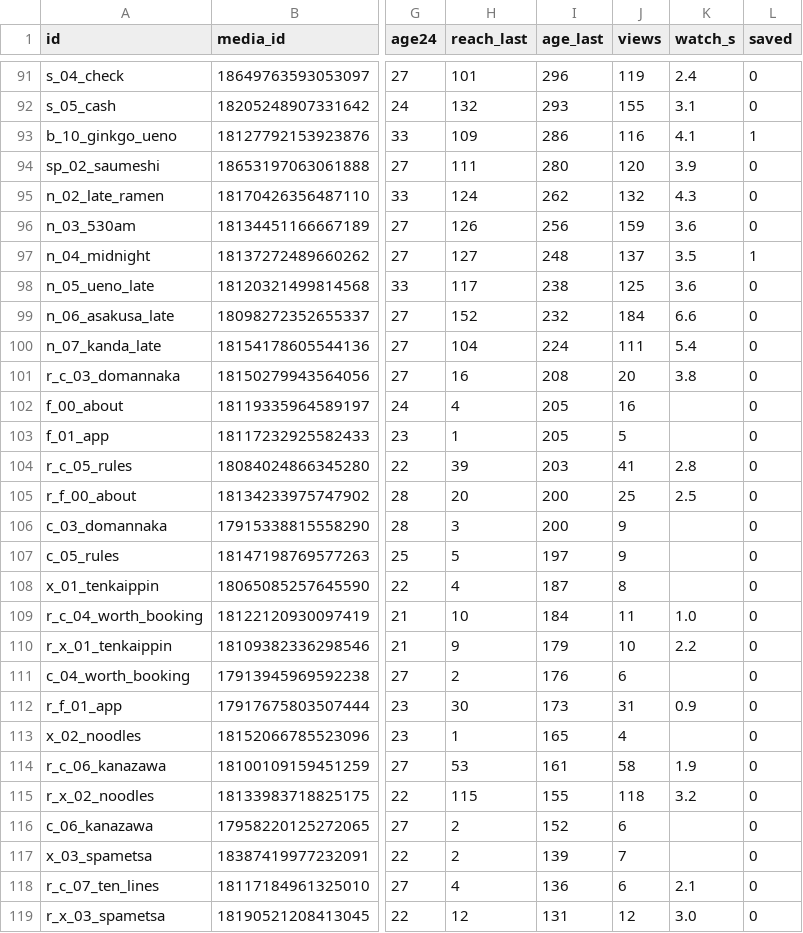
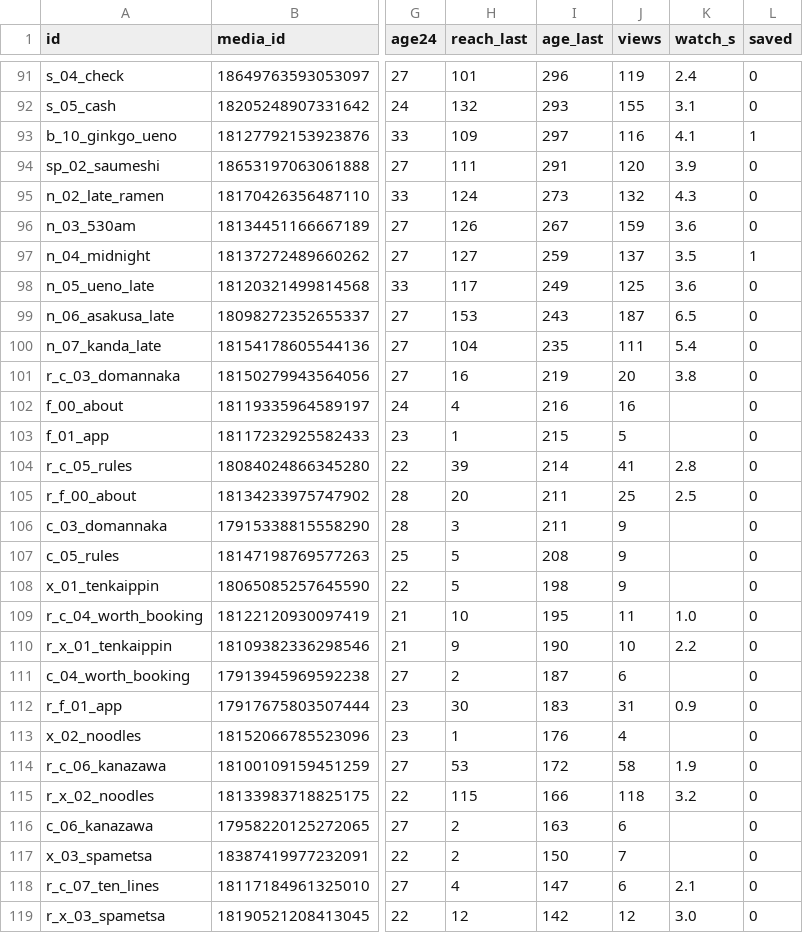
Before and after one commit to YuOnozawa/koru-tokyo-reels, a CSV file: docs/pdca/dataset.csv, drawn as a sheet; only a part is shown, gaps mark what is left out; the diff covers the shown part only; the diff names each change by its address in the sheet, - before the commit and + after, or states it on an @@ line.

```diff
--- a/docs/pdca/dataset.csv
+++ b/docs/pdca/dataset.csv
-I93 (age_last): 286
+I93 (age_last): 297
-I94 (age_last): 280
+I94 (age_last): 291
-I95 (age_last): 262
+I95 (age_last): 273
-I96 (age_last): 256
+I96 (age_last): 267
-I97 (age_last): 248
+I97 (age_last): 259
-I98 (age_last): 238
+I98 (age_last): 249
-H99 (reach_last): 152
+H99 (reach_last): 153
-I99 (age_last): 232
+I99 (age_last): 243
-J99 (views): 184
+J99 (views): 187
-K99 (watch_s): 6.6
+K99 (watch_s): 6.5
-I100 (age_last): 224
+I100 (age_last): 235
-I101 (age_last): 208
+I101 (age_last): 219
-I102 (age_last): 205
+I102 (age_last): 216
-I103 (age_last): 205
+I103 (age_last): 215
-I104 (age_last): 203
+I104 (age_last): 214
-I105:I106 (age_last): 200
+I105:I106 (age_last): 211
-I107 (age_last): 197
+I107 (age_last): 208
-H108 (reach_last): 4
+H108 (reach_last): 5
-I108 (age_last): 187
+I108 (age_last): 198
-J108 (views): 8
+J108 (views): 9
-I109 (age_last): 184
+I109 (age_last): 195
-I110 (age_last): 179
+I110 (age_last): 190
-I111 (age_last): 176
+I111 (age_last): 187
-I112 (age_last): 173
+I112 (age_last): 183
-I113 (age_last): 165
+I113 (age_last): 176
-I114 (age_last): 161
+I114 (age_last): 172
-I115 (age_last): 155
+I115 (age_last): 166
-I116 (age_last): 152
+I116 (age_last): 163
-I117 (age_last): 139
+I117 (age_last): 150
-I118 (age_last): 136
+I118 (age_last): 147
-I119 (age_last): 131
+I119 (age_last): 142
```
Also changed, not shown: 2 added rows and 49 edited cells elsewhere in this file, 5 other files.
